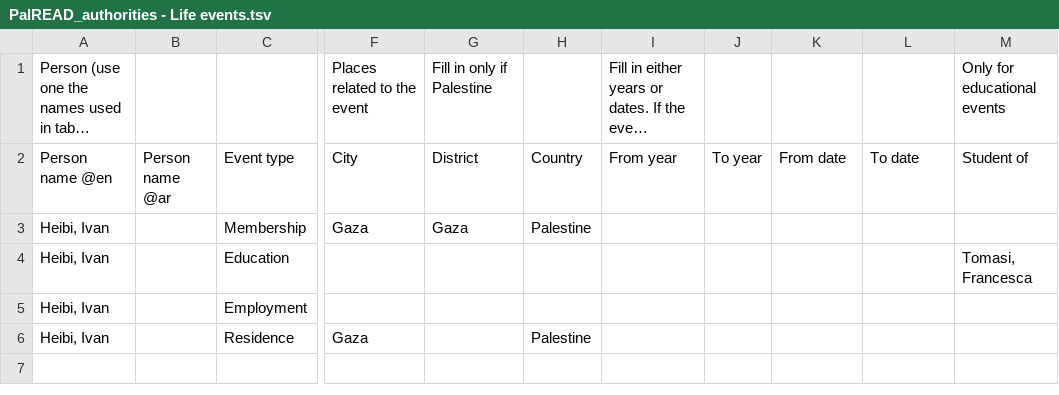
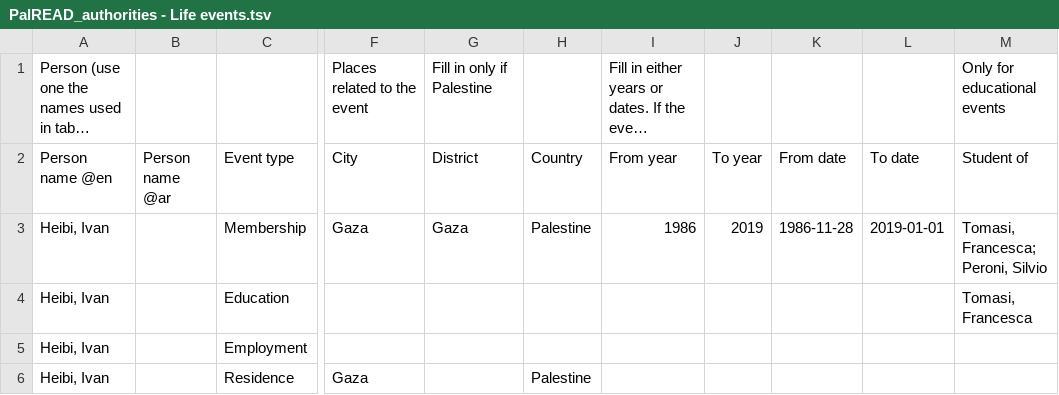
Before and after one commit to dharc-org/palread-import-omekas, a TSV file: mapping/tables/PalREAD_authorities - Life events.tsv, drawn as a sheet; only a part is shown, gaps mark what is left out; long unchanged cells end in …; the diff names each change by its address in the sheet, - before the commit and + after, or states it on an @@ line.

Commit message:
added mapping life events

```diff
--- a/mapping/tables/PalREAD_authorities - Life events.tsv
+++ b/mapping/tables/PalREAD_authorities - Life events.tsv
-I3 (From year): (empty)
+I3 (From year): 1986
-J3 (To year): (empty)
+J3 (To year): 2019
-K3 (From date): (empty)
+K3 (From date): 1986-11-28
-L3 (To date): (empty)
+L3 (To date): 2019-01-01
-M3 (Student of): (empty)
+M3 (Student of): Tomasi, Francesca; Peroni, Silvio
```
Also changed, not shown: 6 other files.
